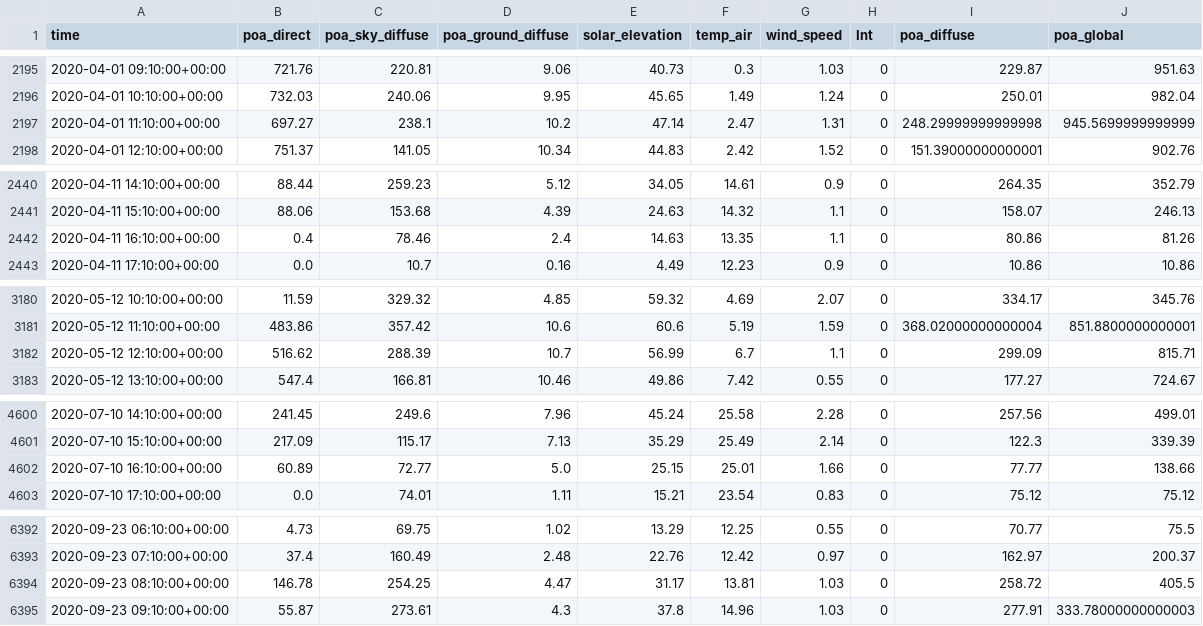
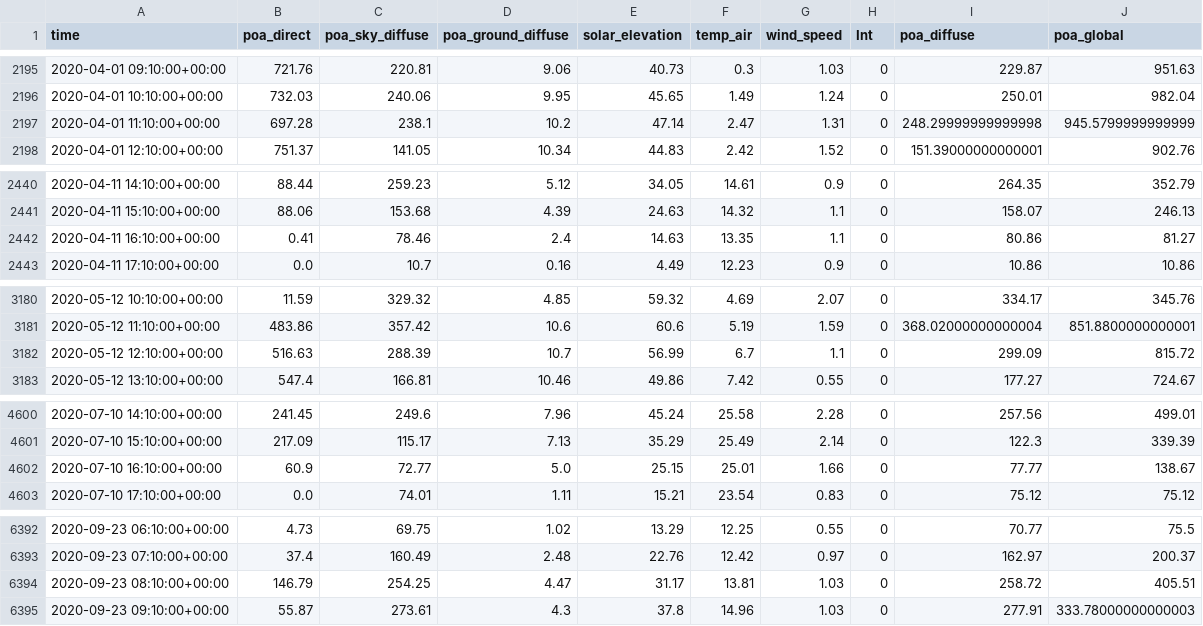
Before and after one commit to michaelmilogruen/pvforecast, a CSV file: data/poa_data_2020_Leoben_EVT_io.csv (was poa_data_2020_Leoben_EVT_io.csv), drawn as a sheet; only a part is shown, gaps mark what is left out; the diff covers the shown part only.

```diff
--- a/poa_data_2020_Leoben_EVT_io.csv
+++ b/data/poa_data_2020_Leoben_EVT_io.csv
@@ -2196,3 +2196,3 @@ time,poa_direct,poa_sky_diffuse,poa_ground_diffuse,solar_elevation,temp_air,wind
 2020-04-01 10:10:00+00:00,732.03,240.06,9.95,45.65,1.49,1.24,0,250.01,982.04
-2020-04-01 11:10:00+00:00,697.27,238.1,10.2,47.14,2.47,1.31,0,248.29999999999998,945.5699999999999
+2020-04-01 11:10:00+00:00,697.28,238.1,10.2,47.14,2.47,1.31,0,248.29999999999998,945.5799999999999
 2020-04-01 12:10:00+00:00,751.37,141.05,10.34,44.83,2.42,1.52,0,151.39000000000001,902.76
@@ -2441,3 +2441,3 @@ time,poa_direct,poa_sky_diffuse,poa_ground_diffuse,solar_elevation,temp_air,wind
 2020-04-11 15:10:00+00:00,88.06,153.68,4.39,24.63,14.32,1.1,0,158.07,246.13
-2020-04-11 16:10:00+00:00,0.4,78.46,2.4,14.63,13.35,1.1,0,80.86,81.26
+2020-04-11 16:10:00+00:00,0.41,78.46,2.4,14.63,13.35,1.1,0,80.86,81.27
 2020-04-11 17:10:00+00:00,0.0,10.7,0.16,4.49,12.23,0.9,0,10.86,10.86
@@ -3181,3 +3181,3 @@ time,poa_direct,poa_sky_diffuse,poa_ground_diffuse,solar_elevation,temp_air,wind
 2020-05-12 11:10:00+00:00,483.86,357.42,10.6,60.6,5.19,1.59,0,368.02000000000004,851.8800000000001
-2020-05-12 12:10:00+00:00,516.62,288.39,10.7,56.99,6.7,1.1,0,299.09,815.71
+2020-05-12 12:10:00+00:00,516.63,288.39,10.7,56.99,6.7,1.1,0,299.09,815.72
 2020-05-12 13:10:00+00:00,547.4,166.81,10.46,49.86,7.42,0.55,0,177.27,724.67
@@ -4601,3 +4601,3 @@ time,poa_direct,poa_sky_diffuse,poa_ground_diffuse,solar_elevation,temp_air,wind
 2020-07-10 15:10:00+00:00,217.09,115.17,7.13,35.29,25.49,2.14,0,122.3,339.39
-2020-07-10 16:10:00+00:00,60.89,72.77,5.0,25.15,25.01,1.66,0,77.77,138.66
+2020-07-10 16:10:00+00:00,60.9,72.77,5.0,25.15,25.01,1.66,0,77.77,138.67
 2020-07-10 17:10:00+00:00,0.0,74.01,1.11,15.21,23.54,0.83,0,75.12,75.12
@@ -6393,3 +6393,3 @@ time,poa_direct,poa_sky_diffuse,poa_ground_diffuse,solar_elevation,temp_air,wind
 2020-09-23 07:10:00+00:00,37.4,160.49,2.48,22.76,12.42,0.97,0,162.97,200.37
-2020-09-23 08:10:00+00:00,146.78,254.25,4.47,31.17,13.81,1.03,0,258.72,405.5
+2020-09-23 08:10:00+00:00,146.79,254.25,4.47,31.17,13.81,1.03,0,258.72,405.51
 2020-09-23 09:10:00+00:00,55.87,273.61,4.3,37.8,14.96,1.03,0,277.91,333.78000000000003
```
Also changed, not shown: 38 edited cells elsewhere in this file, 46 other files.
